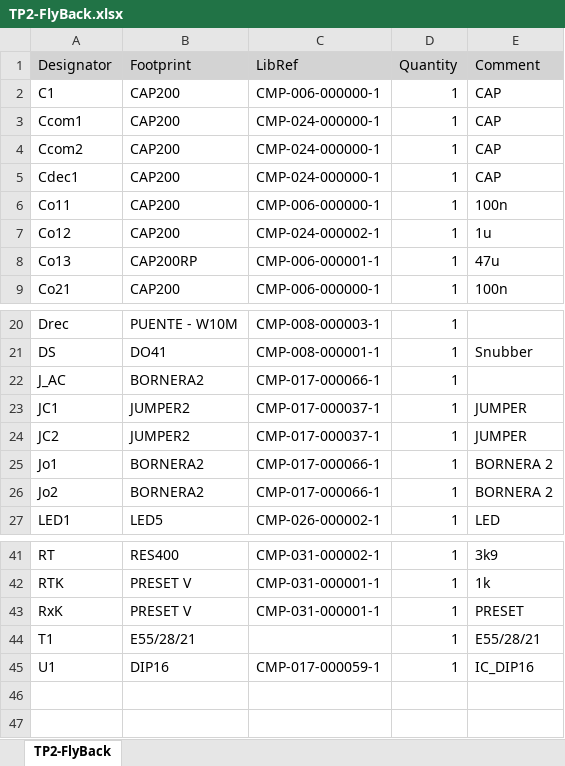
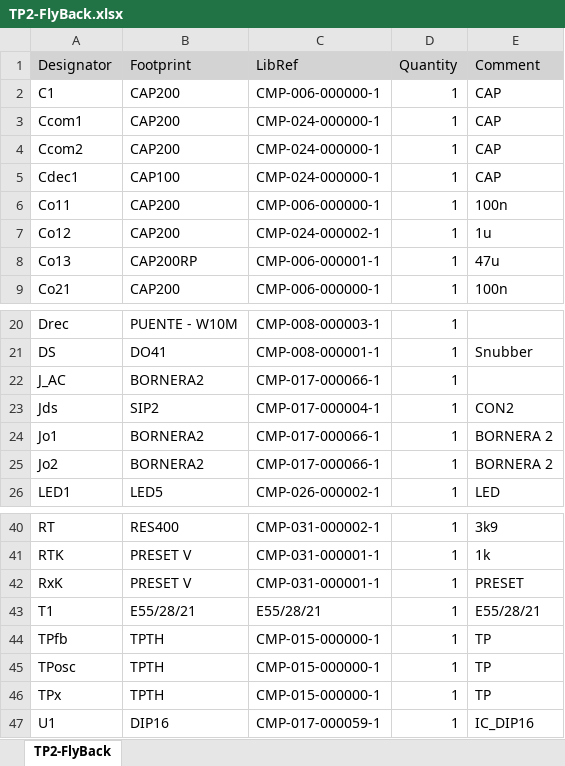
Before and after one commit to Electronica-IV/TP2-FlyBack, an Excel workbook: PCB/PCB_Project/Project Outputs for TP2-FlyBack/TP2-FlyBack.xlsx, sheet TP2-FlyBack, drawn as a sheet; only a part is shown, gaps mark what is left out; values as stored, in another font and other column widths than the file's, no borders; removed rows and columns are numbered as before the commit, all else as after; the diff names each change by its address in the sheet, - before the commit and + after, or states it on an @@ line.

```diff
--- a/PCB/PCB_Project/Project Outputs for TP2-FlyBack/TP2-FlyBack.xlsx (sheet TP2-FlyBack)
+++ b/PCB/PCB_Project/Project Outputs for TP2-FlyBack/TP2-FlyBack.xlsx (sheet TP2-FlyBack)
-B5 (Footprint): CAP200
+B5 (Footprint): CAP100
-row 23: JC1 | JUMPER2 | CMP-017-000037-1 | 1 | JUMPER
-row 24: JC2 | JUMPER2 | CMP-017-000037-1 | 1 | JUMPER
+row 23: Jds | SIP2 | CMP-017-000004-1 | 1 | CON2
-C43 (LibRef): (empty)
+C43 (LibRef): E55/28/21
+row 44: TPfb | TPTH | CMP-015-000000-1 | 1 | TP
+row 45: TPosc | TPTH | CMP-015-000000-1 | 1 | TP
+row 46: TPx | TPTH | CMP-015-000000-1 | 1 | TP
```
Also changed, not shown: 18 other files.
